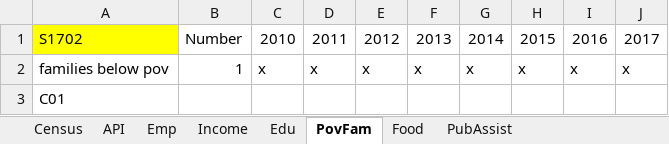
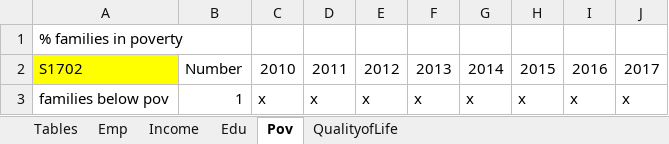
Before and after one commit to CityOfLosAngeles/hcid-cdbg-metrics, an Excel workbook: references/Data_Catalog.xlsx, sheet Pov, drawn as a sheet; only a part is shown; the shorter side is filled out with more unchanged rows; values as stored, in another font and other column widths than the file's, no borders; the diff covers the shown part only; the diff names each change by its address in the sheet, - before the commit and + after, or states it on an @@ line.

Commit message:
Download more ACS tables

```diff
--- a/references/Data_Catalog.xlsx (sheet Pov)
+++ b/references/Data_Catalog.xlsx (sheet Pov)
-sheet tab: Census
+sheet tab: Tables
-sheet tab: PovFam
+sheet tab: Pov
-sheet tab: Food
+sheet tab: QualityofLife
-sheet tab: API
-sheet tab: PubAssist
+row 1: % families in poverty
```
Also changed, not shown: 35 added rows elsewhere in this sheet, sheet Tables, sheet Income, sheet QualityofLife, 9 other files.
